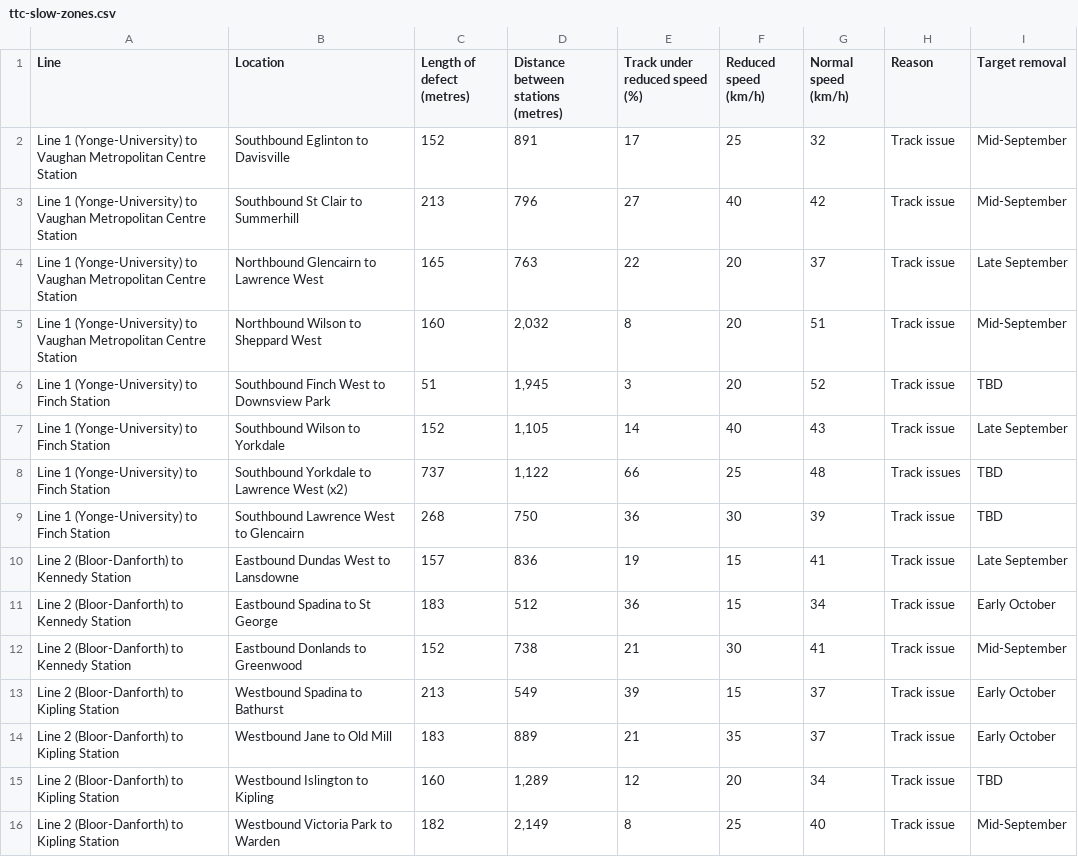
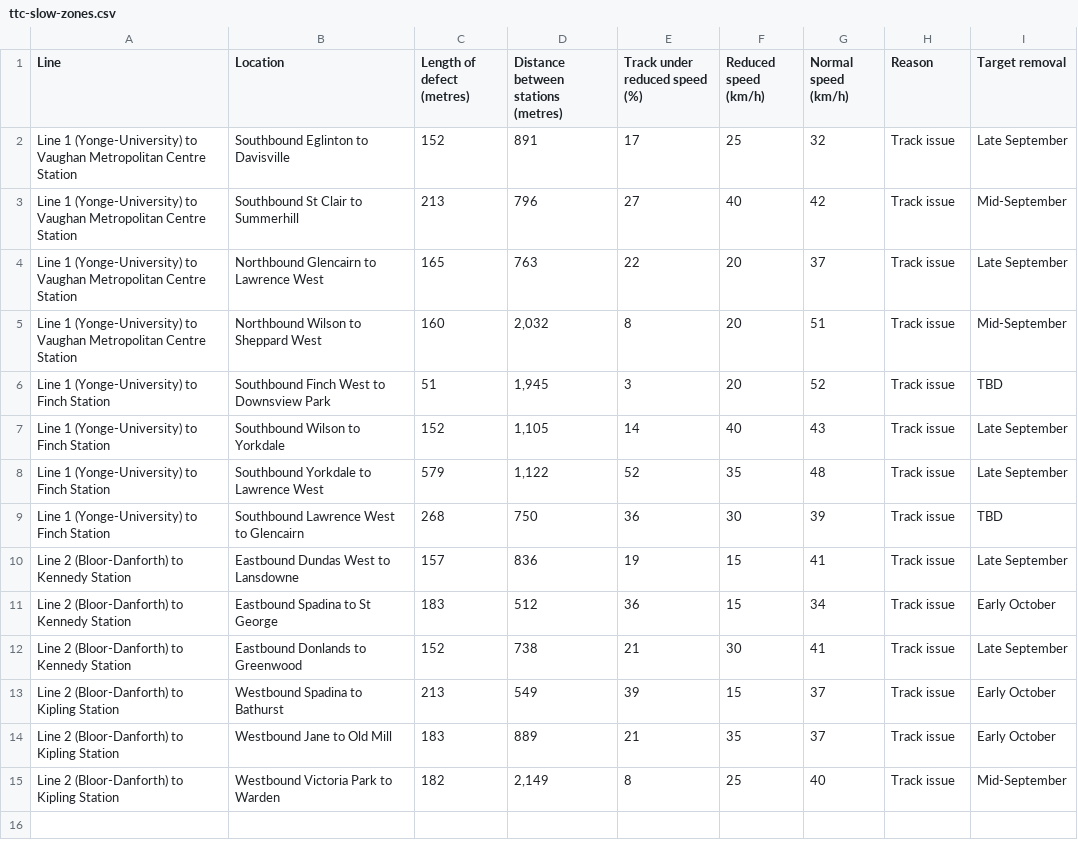
Before and after one commit to thomassth/to-bus-stations, a CSV file: data/ttc/slow-zone/ttc-slow-zones.csv, drawn as a sheet.

```diff
--- a/data/ttc/slow-zone/ttc-slow-zones.csv
+++ b/data/ttc/slow-zone/ttc-slow-zones.csv
@@ -1,3 +1,3 @@
 Line,Location,Length of defect (metres),Distance between stations (metres),Track under reduced speed (%),Reduced speed (km/h),Normal speed (km/h),Reason,Target removal
-Line 1 (Yonge-University) to Vaughan Metropolitan Centre Station,Southbound Eglinton to Davisville,152,891,17,25,32,Track issue,Mid-September
+Line 1 (Yonge-University) to Vaughan Metropolitan Centre Station,Southbound Eglinton to Davisville,152,891,17,25,32,Track issue,Late September
 Line 1 (Yonge-University) to Vaughan Metropolitan Centre Station,Southbound St Clair to Summerhill,213,796,27,40,42,Track issue,Mid-September
@@ -7,3 +7,3 @@ Line 1 (Yonge-University) to Finch Station,Southbound Finch West to Downsview Pa
 Line 1 (Yonge-University) to Finch Station,Southbound Wilson to Yorkdale,152,"1,105",14,40,43,Track issue,Late September
-Line 1 (Yonge-University) to Finch Station,Southbound Yorkdale to Lawrence West (x2),737,"1,122",66,25,48,Track issues,TBD
+Line 1 (Yonge-University) to Finch Station,Southbound Yorkdale to Lawrence West,579,"1,122",52,35,48,Track issue,Late September
 Line 1 (Yonge-University) to Finch Station,Southbound Lawrence West to Glencairn,268,750,36,30,39,Track issue,TBD
@@ -11,6 +11,5 @@ Line 2 (Bloor-Danforth) to Kennedy Station,Eastbound Dundas West to Lansdowne,15
 Line 2 (Bloor-Danforth) to Kennedy Station,Eastbound Spadina to St George,183,512,36,15,34,Track issue,Early October
-Line 2 (Bloor-Danforth) to Kennedy Station,Eastbound Donlands to Greenwood,152,738,21,30,41,Track issue,Mid-September
+Line 2 (Bloor-Danforth) to Kennedy Station,Eastbound Donlands to Greenwood,152,738,21,30,41,Track issue,Late September
 Line 2 (Bloor-Danforth) to Kipling Station,Westbound Spadina to Bathurst,213,549,39,15,37,Track issue,Early October
 Line 2 (Bloor-Danforth) to Kipling Station,Westbound Jane to Old Mill,183,889,21,35,37,Track issue,Early October
-Line 2 (Bloor-Danforth) to Kipling Station,Westbound Islington to Kipling,160,"1,289",12,20,34,Track issue,TBD
 Line 2 (Bloor-Danforth) to Kipling Station,Westbound Victoria Park to Warden,182,"2,149",8,25,40,Track issue,Mid-September
```
